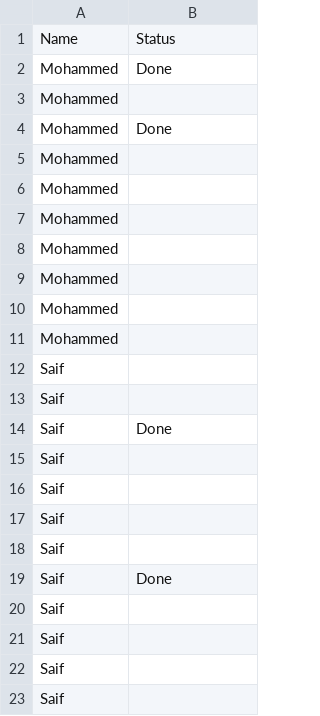
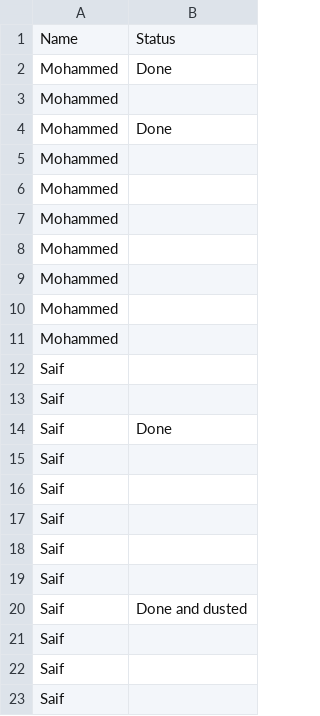
Before and after one commit to Practice-account01/Test-cases, a CSV file: sheet.csv, drawn as a sheet; removed rows and columns are numbered as before the commit, all else as after; the diff names each change by its address in the sheet, - before the commit and + after, or states it on an @@ line.

Commit message:
Update sheet.csv

```diff
--- a/sheet.csv
+++ b/sheet.csv
-row 19: Saif | Done
+row 20: Saif | Done and dusted
```
